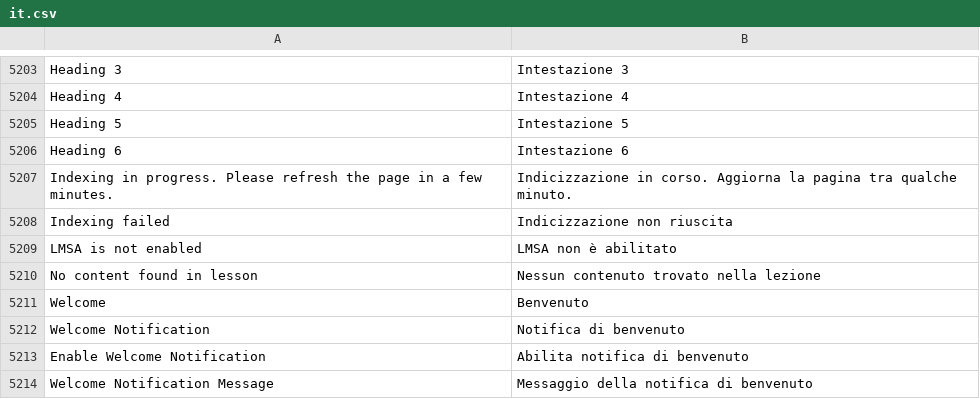
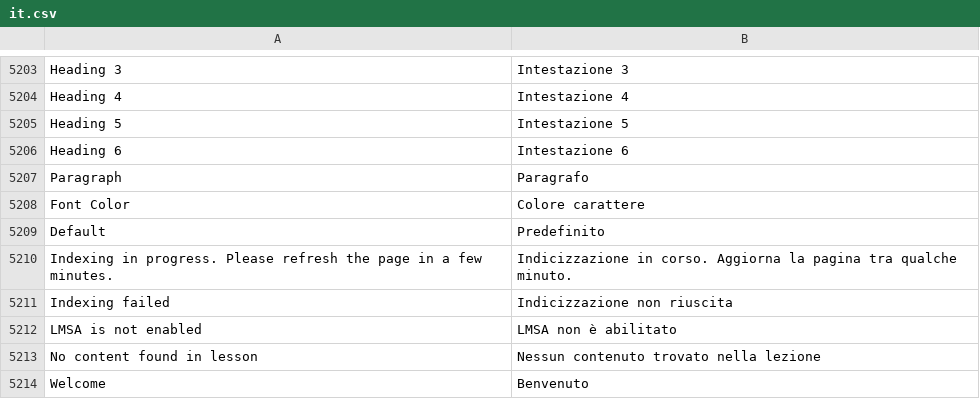
Before and after one commit to mrossi-os/lms, a CSV file: lms/translations/it.csv, drawn as a sheet; only a part is shown, gaps mark what is left out; the shorter side is filled out with more unchanged rows; the diff names each change by its address in the sheet, - before the commit and + after, or states it on an @@ line.

```diff
--- a/lms/translations/it.csv
+++ b/lms/translations/it.csv
+row 5207: Paragraph | Paragrafo
+row 5208: Font Color | Colore carattere
+row 5209: Default | Predefinito
```
Also changed, not shown: 11 other files.
